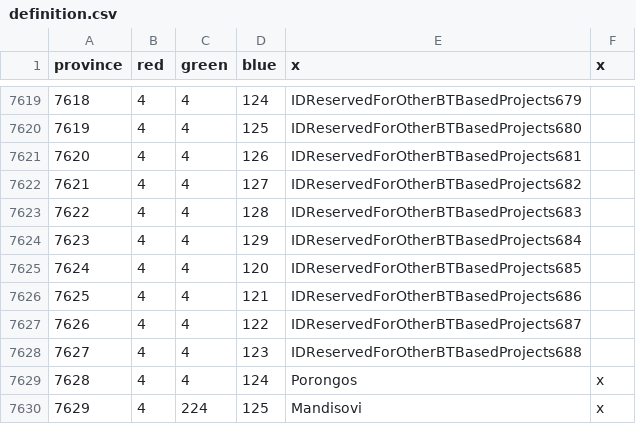
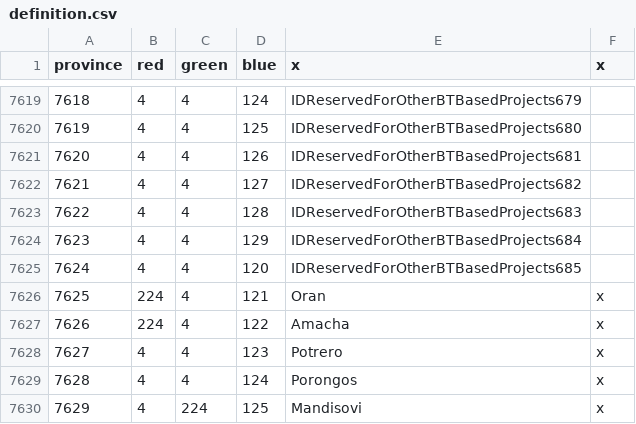
Before and after one commit to AlejandroGiner/Lux-in-Tenebris, a CSV file: map/definition.csv, drawn as a sheet; only a part is shown, gaps mark what is left out.

```diff
--- a/map/definition.csv
+++ b/map/definition.csv
@@ -7625,5 +7625,5 @@ province;red;green;blue;x;x
 7624;4;4;120;IDReservedForOtherBTBasedProjects685
-7625;4;4;121;IDReservedForOtherBTBasedProjects686
-7626;4;4;122;IDReservedForOtherBTBasedProjects687
-7627;4;4;123;IDReservedForOtherBTBasedProjects688
+7625;224;4;121;Oran;x
+7626;224;4;122;Amacha;x
+7627;4;4;123;Potrero;x
 7628;4;4;124;Porongos;x
```
Also changed, not shown: 14 other files.
